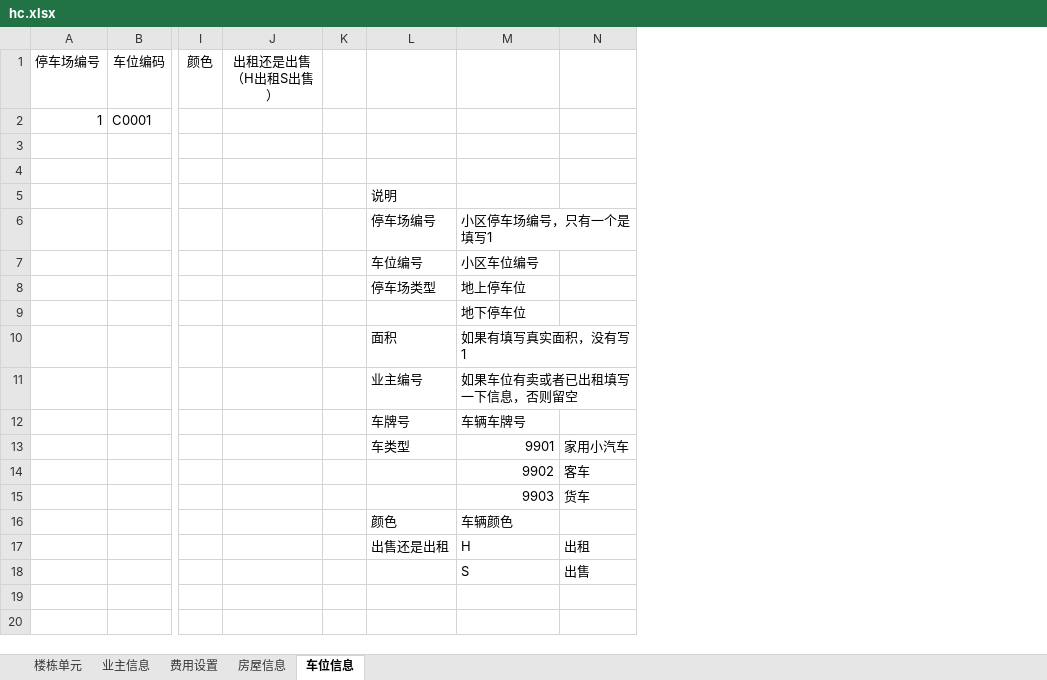
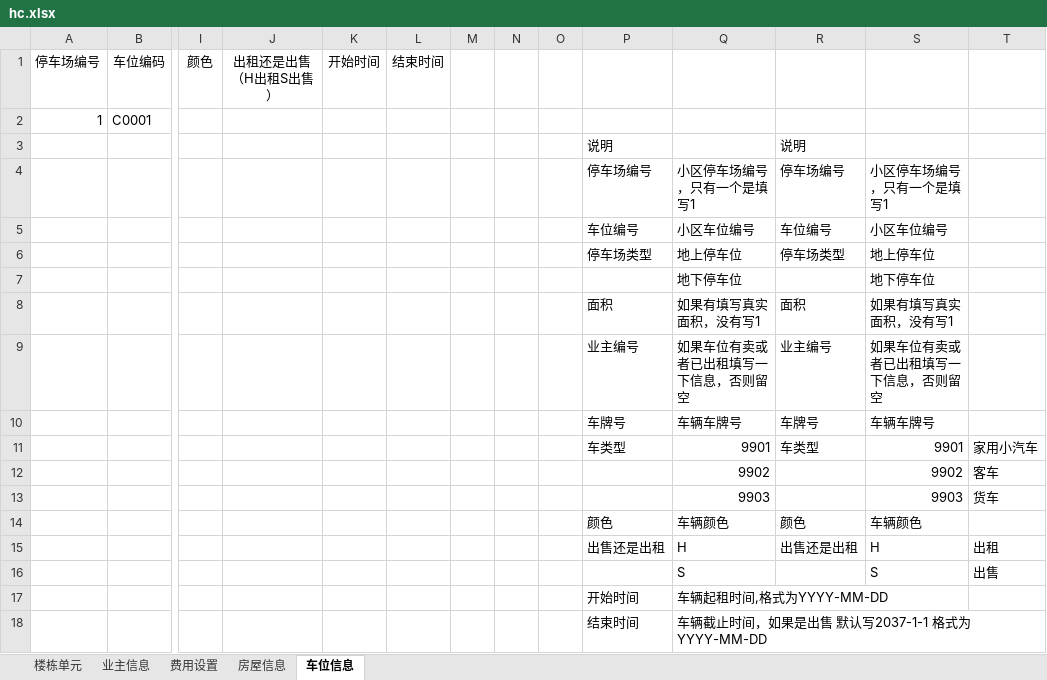
Before and after one commit to java110/MicroCommunityWeb, an Excel workbook: public/import/hc.xlsx, sheet 车位信息, drawn as a sheet; only a part is shown, gaps mark what is left out; values as stored, in another font and other column widths than the file's, no borders; removed rows and columns are numbered as before the commit, all else as after; rows hold the shown columns only; the diff names each change by its address in the sheet, - before the commit and + after, or states it on an @@ line.

Commit message:
优化代码

```diff
--- a/public/import/hc.xlsx (sheet 车位信息)
+++ b/public/import/hc.xlsx (sheet 车位信息)
+column K (开始时间), empty
+column L (结束时间), empty
+column N, empty
+column O, empty
+column R, rows 3-15: 说明 | 停车场编号 | 车位编号 | 停车场类型 |  | 面积 | 业主编号 | 车牌号 | 车类型 |  |  | 颜色 | 出售还是出租
+column S, rows 4-16: 小区停车场编号，只有一个是填写1 | 小区车位编号 | 地上停车位 | 地下停车位 | 如果有填写真实面积，没有写1 | 如果车位有卖或者已出租填写一下信息，否则留空 | 车辆车牌号 | 9901 | 9902 | 9903 | 车辆颜色 | H | S
-row 3: (empty)
-row 4: (empty)
+row 17:  |  |  |  |  |  |  |  |  | 开始时间 | 车辆起租时间,格式为YYYY-MM-DD
+row 18:  |  |  |  |  |  |  |  |  | 结束时间 | 车辆截止时间，如果是出售 默认写2037-1-1 格式为YYYY-MM-DD
```
